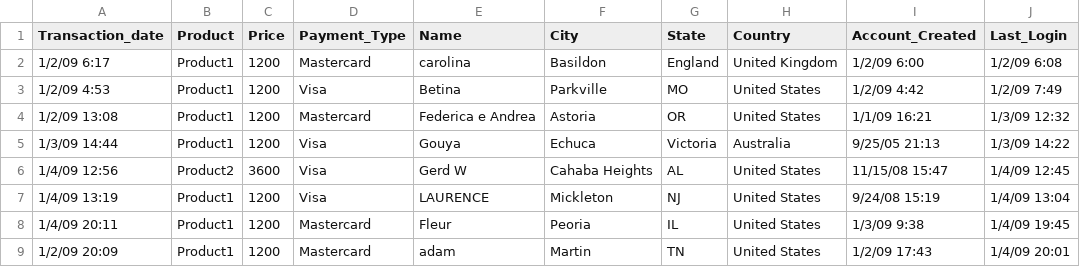
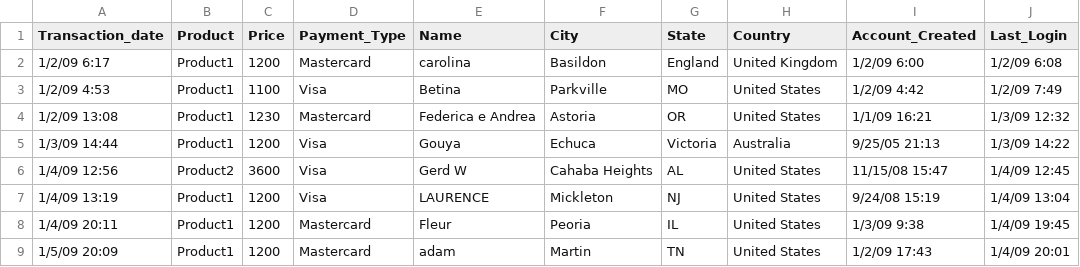
Before and after one commit to SchumacherFM/blog-cs, a CSV file: static/SalesJan2009.csv, drawn as a sheet; only a part is shown; the diff names each change by its address in the sheet, - before the commit and + after, or states it on an @@ line.

```diff
--- a/static/SalesJan2009.csv
+++ b/static/SalesJan2009.csv
-C3 (Price): 1200
+C3 (Price): 1100
-C4 (Price): 1200
+C4 (Price): 1230
-A9 (Transaction_date): 1/2/09 20:09
+A9 (Transaction_date): 1/5/09 20:09
```
Also changed, not shown: 4 other files.
